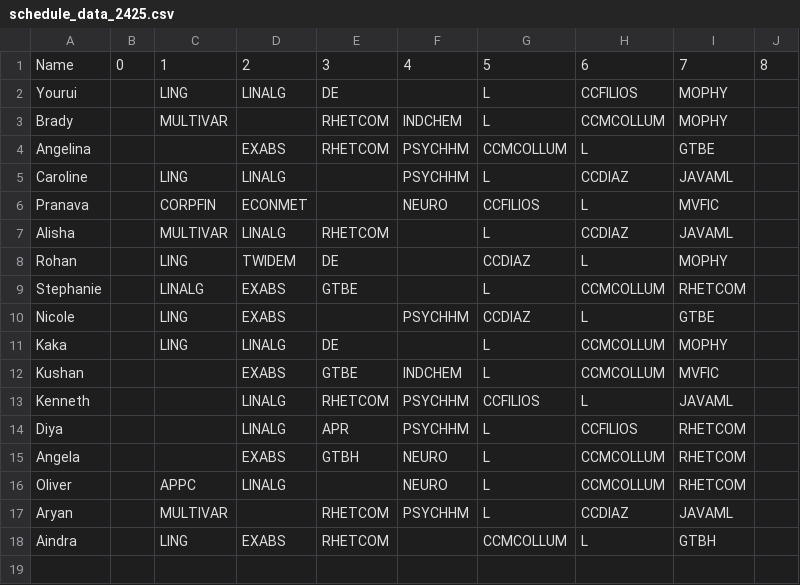
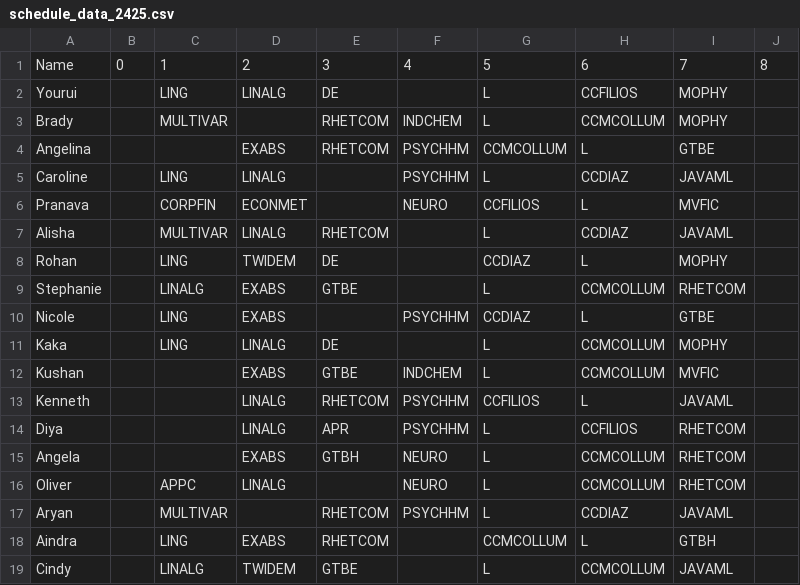
Before and after one commit to iuruoy-shao/schedule-similarity, a CSV file: schedule_data_2425.csv, drawn as a sheet; the diff names each change by its address in the sheet, - before the commit and + after, or states it on an @@ line.

Commit message:
added scheduels

```diff
--- a/schedule_data_2425.csv
+++ b/schedule_data_2425.csv
+row 19: Cindy |  | LINALG | TWIDEM | GTBE |  | L | CCMCOLLUM | JAVAML
```
